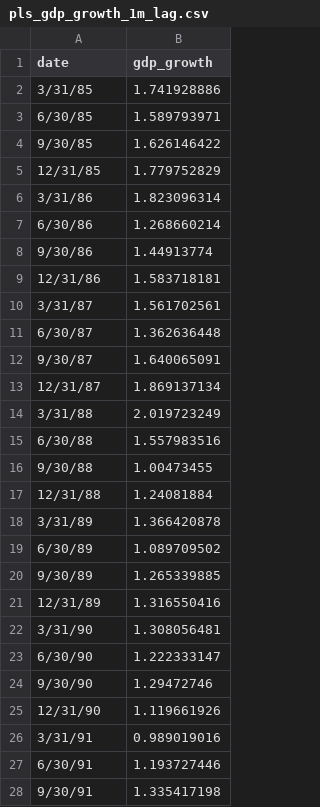
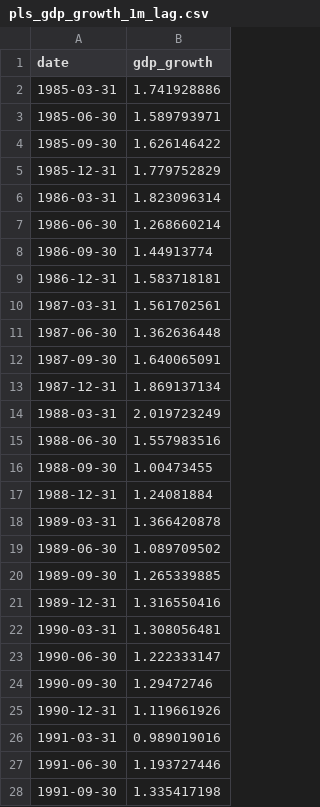
Before and after one commit to LukaVuli/corporate_activity_tracker.github.io, a CSV file: Data/pls_gdp_growth_1m_lag.csv, drawn as a sheet; only a part is shown; the diff covers the shown part only.

```diff
--- a/Data/pls_gdp_growth_1m_lag.csv
+++ b/Data/pls_gdp_growth_1m_lag.csv
@@ -1,28 +1,28 @@
 date,gdp_growth
-3/31/85,1.741928886
-6/30/85,1.589793971
-9/30/85,1.626146422
-12/31/85,1.779752829
-3/31/86,1.823096314
-6/30/86,1.268660214
-9/30/86,1.44913774
-12/31/86,1.583718181
-3/31/87,1.561702561
-6/30/87,1.362636448
-9/30/87,1.640065091
-12/31/87,1.869137134
-3/31/88,2.019723249
-6/30/88,1.557983516
-9/30/88,1.00473455
-12/31/88,1.24081884
-3/31/89,1.366420878
-6/30/89,1.089709502
-9/30/89,1.265339885
-12/31/89,1.316550416
-3/31/90,1.308056481
-6/30/90,1.222333147
-9/30/90,1.29472746
-12/31/90,1.119661926
-3/31/91,0.989019016
-6/30/91,1.193727446
-9/30/91,1.335417198
+1985-03-31,1.741928886
+1985-06-30,1.589793971
+1985-09-30,1.626146422
+1985-12-31,1.779752829
+1986-03-31,1.823096314
+1986-06-30,1.268660214
+1986-09-30,1.44913774
+1986-12-31,1.583718181
+1987-03-31,1.561702561
+1987-06-30,1.362636448
+1987-09-30,1.640065091
+1987-12-31,1.869137134
+1988-03-31,2.019723249
+1988-06-30,1.557983516
+1988-09-30,1.00473455
+1988-12-31,1.24081884
+1989-03-31,1.366420878
+1989-06-30,1.089709502
+1989-09-30,1.265339885
+1989-12-31,1.316550416
+1990-03-31,1.308056481
+1990-06-30,1.222333147
+1990-09-30,1.29472746
+1990-12-31,1.119661926
+1991-03-31,0.989019016
+1991-06-30,1.193727446
+1991-09-30,1.335417198
```
Also changed, not shown: 138 edited cells elsewhere in this file, Data/pls_gdp_growth_3m_lag.csv, Data/pls_recession_1m_lag.csv, 7 other files.
